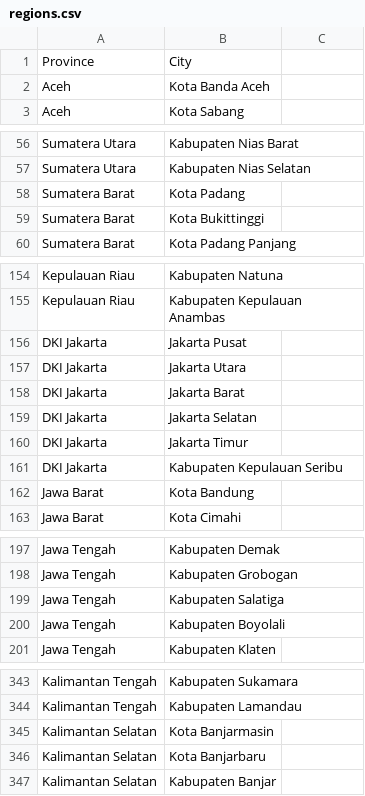
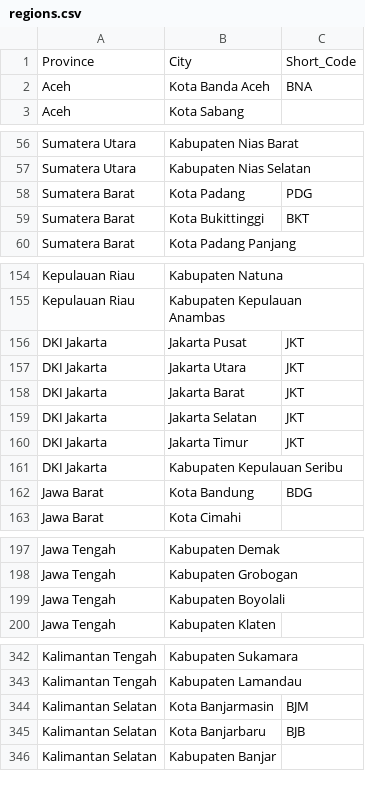
Before and after one commit to farocardician/issaDailyReport, a CSV file: Reference/regions.csv, drawn as a sheet; only a part is shown, gaps mark what is left out; the diff covers the shown part only.

```diff
--- a/Reference/regions.csv
+++ b/Reference/regions.csv
@@ -1,2 +1,2 @@
-Province,City
-Aceh,Kota Banda Aceh
+Province,City,Short_Code
+Aceh,Kota Banda Aceh,BNA
@@ -58,2 +58,2 @@ Sumatera Utara,Kabupaten Nias Selatan
-Sumatera Barat,Kota Padang
-Sumatera Barat,Kota Bukittinggi
+Sumatera Barat,Kota Padang,PDG
+Sumatera Barat,Kota Bukittinggi,BKT
@@ -156,5 +156,5 @@ Kepulauan Riau,Kabupaten Kepulauan Anambas
-DKI Jakarta,Jakarta Pusat
-DKI Jakarta,Jakarta Utara
-DKI Jakarta,Jakarta Barat
-DKI Jakarta,Jakarta Selatan
-DKI Jakarta,Jakarta Timur
+DKI Jakarta,Jakarta Pusat,JKT
+DKI Jakarta,Jakarta Utara,JKT
+DKI Jakarta,Jakarta Barat,JKT
+DKI Jakarta,Jakarta Selatan,JKT
+DKI Jakarta,Jakarta Timur,JKT
@@ -162 +162 @@ DKI Jakarta,Kabupaten Kepulauan Seribu
-Jawa Barat,Kota Bandung
+Jawa Barat,Kota Bandung,BDG
@@ -199 +198,0 @@ Jawa Tengah,Kabupaten Grobogan
-Jawa Tengah,Kabupaten Salatiga
@@ -345,2 +344,2 @@ Kalimantan Tengah,Kabupaten Lamandau
-Kalimantan Selatan,Kota Banjarmasin
-Kalimantan Selatan,Kota Banjarbaru
+Kalimantan Selatan,Kota Banjarmasin,BJM
+Kalimantan Selatan,Kota Banjarbaru,BJB
```
Also changed, not shown: 9 edited cells elsewhere in this file, Reference/store_master.csv, Reference/ui_translate.csv, 18 other files.
